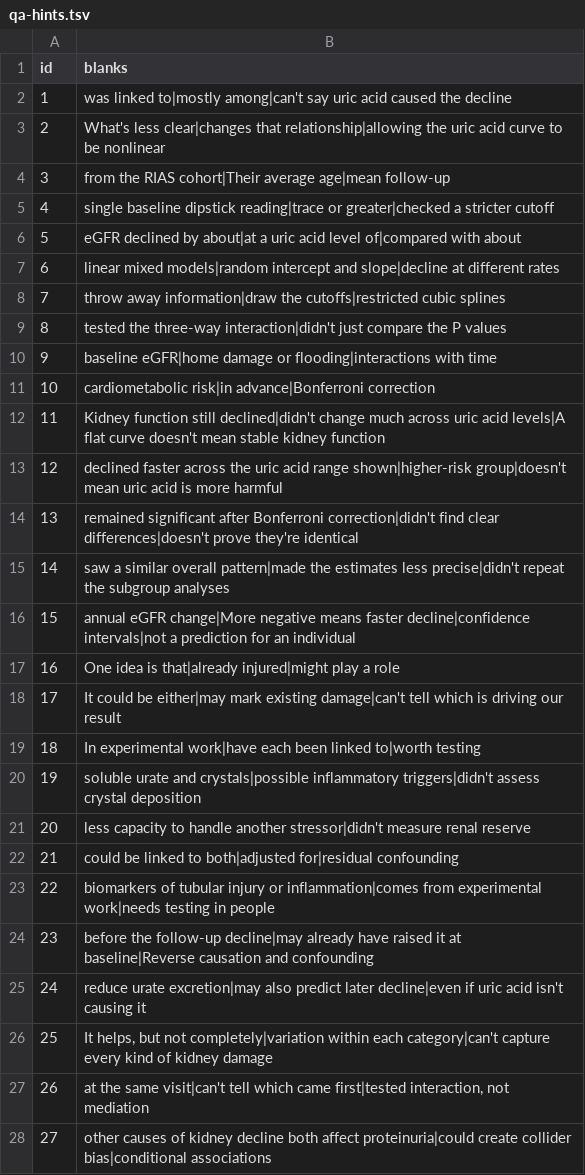
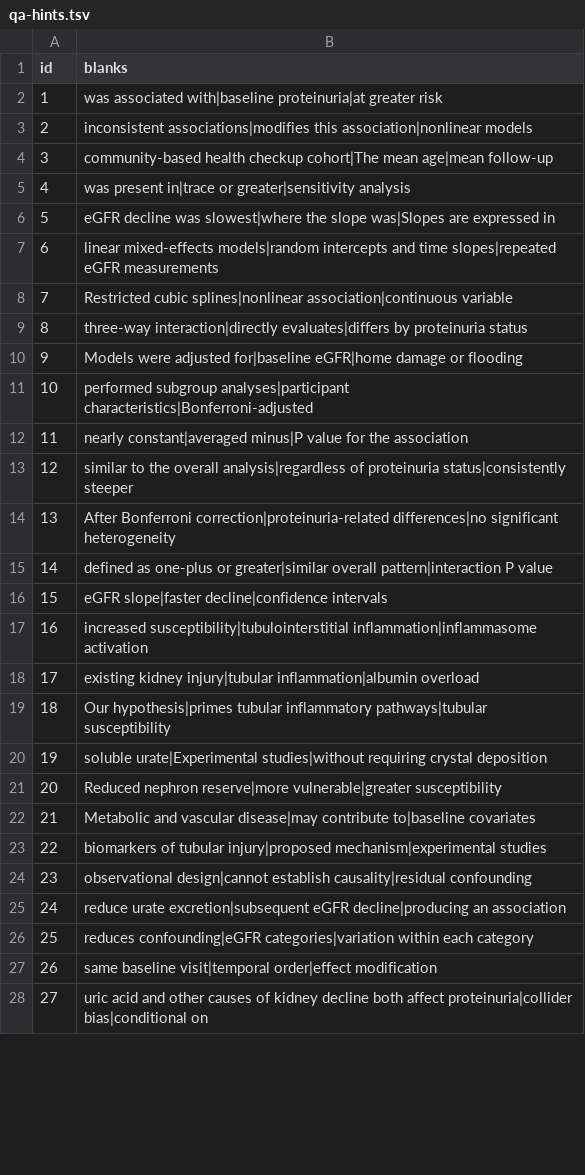
Before and after one commit to Haruya96/eigakkaiwa_input, a TSV file: asn-poster-2026/qa-hints.tsv, drawn as a sheet; only a part is shown; the diff covers the shown part only.

```diff
--- a/asn-poster-2026/qa-hints.tsv
+++ b/asn-poster-2026/qa-hints.tsv
@@ -1,28 +1,28 @@
 id	blanks
-1	was linked to|mostly among|can't say uric acid caused the decline
-2	What's less clear|changes that relationship|allowing the uric acid curve to be nonlinear
-3	from the RIAS cohort|Their average age|mean follow-up
-4	single baseline dipstick reading|trace or greater|checked a stricter cutoff
-5	eGFR declined by about|at a uric acid level of|compared with about
-6	linear mixed models|random intercept and slope|decline at different rates
-7	throw away information|draw the cutoffs|restricted cubic splines
-8	tested the three-way interaction|didn't just compare the P values
-9	baseline eGFR|home damage or flooding|interactions with time
-10	cardiometabolic risk|in advance|Bonferroni correction
-11	Kidney function still declined|didn't change much across uric acid levels|A flat curve doesn't mean stable kidney function
-12	declined faster across the uric acid range shown|higher-risk group|doesn't mean uric acid is more harmful
-13	remained significant after Bonferroni correction|didn't find clear differences|doesn't prove they're identical
-14	saw a similar overall pattern|made the estimates less precise|didn't repeat the subgroup analyses
-15	annual eGFR change|More negative means faster decline|confidence intervals|not a prediction for an individual
-16	One idea is that|already injured|might play a role
-17	It could be either|may mark existing damage|can't tell which is driving our result
-18	In experimental work|have each been linked to|worth testing
-19	soluble urate and crystals|possible inflammatory triggers|didn't assess crystal deposition
-20	less capacity to handle another stressor|didn't measure renal reserve
-21	could be linked to both|adjusted for|residual confounding
-22	biomarkers of tubular injury or inflammation|comes from experimental work|needs testing in people
-23	before the follow-up decline|may already have raised it at baseline|Reverse causation and confounding
-24	reduce urate excretion|may also predict later decline|even if uric acid isn't causing it
-25	It helps, but not completely|variation within each category|can't capture every kind of kidney damage
-26	at the same visit|can't tell which came first|tested interaction, not mediation
-27	other causes of kidney decline both affect proteinuria|could create collider bias|conditional associations
+1	was associated with|baseline proteinuria|at greater risk
+2	inconsistent associations|modifies this association|nonlinear models
+3	community-based health checkup cohort|The mean age|mean follow-up
+4	was present in|trace or greater|sensitivity analysis
+5	eGFR decline was slowest|where the slope was|Slopes are expressed in
+6	linear mixed-effects models|random intercepts and time slopes|repeated eGFR measurements
+7	Restricted cubic splines|nonlinear association|continuous variable
+8	three-way interaction|directly evaluates|differs by proteinuria status
+9	Models were adjusted for|baseline eGFR|home damage or flooding
+10	performed subgroup analyses|participant characteristics|Bonferroni-adjusted
+11	nearly constant|averaged minus|P value for the association
+12	similar to the overall analysis|regardless of proteinuria status|consistently steeper
+13	After Bonferroni correction|proteinuria-related differences|no significant heterogeneity
+14	defined as one-plus or greater|similar overall pattern|interaction P value
+15	eGFR slope|faster decline|confidence intervals
+16	increased susceptibility|tubulointerstitial inflammation|inflammasome activation
+17	existing kidney injury|tubular inflammation|albumin overload
+18	Our hypothesis|primes tubular inflammatory pathways|tubular susceptibility
+19	soluble urate|Experimental studies|without requiring crystal deposition
+20	Reduced nephron reserve|more vulnerable|greater susceptibility
+21	Metabolic and vascular disease|may contribute to|baseline covariates
+22	biomarkers of tubular injury|proposed mechanism|experimental studies
+23	observational design|cannot establish causality|residual confounding
+24	reduce urate excretion|subsequent eGFR decline|producing an association
+25	reduces confounding|eGFR categories|variation within each category
+26	same baseline visit|temporal order|effect modification
+27	uric acid and other causes of kidney decline both affect proteinuria|collider bias|conditional on
```
Also changed, not shown: 23 edited cells elsewhere in this file, asn-poster-2026/cards.tsv, asn-poster-2026/qa.tsv, 11 other files.
